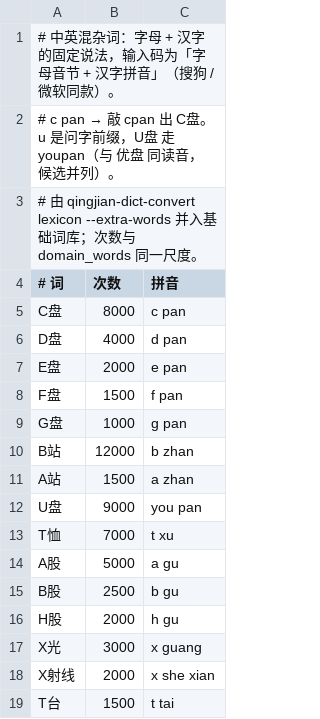
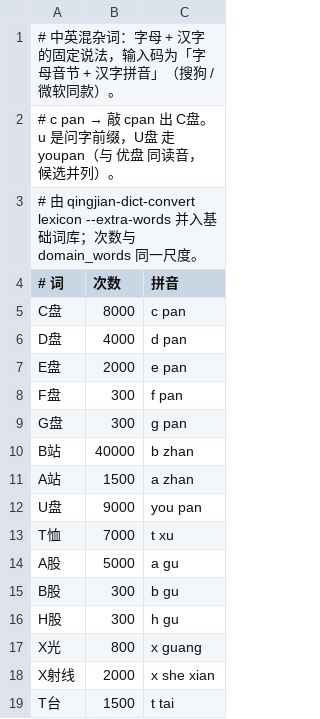
Before and after one commit to 1lifedo1thing/qingjian, a TSV file: assets/lexicon/mixed_words.tsv, drawn as a sheet.

```diff
--- a/assets/lexicon/mixed_words.tsv
+++ b/assets/lexicon/mixed_words.tsv
@@ -7,5 +7,5 @@ D盘	4000	d pan
 E盘	2000	e pan
-F盘	1500	f pan
-G盘	1000	g pan
-B站	12000	b zhan
+F盘	300	f pan
+G盘	300	g pan
+B站	40000	b zhan
 A站	1500	a zhan
@@ -14,5 +14,5 @@ T恤	7000	t xu
 A股	5000	a gu
-B股	2500	b gu
-H股	2000	h gu
-X光	3000	x guang
+B股	300	b gu
+H股	300	h gu
+X光	800	x guang
 X射线	2000	x she xian
```
Also changed, not shown: assets/lexicon/05_english/07_display_forms.tsv, 7 other files.
